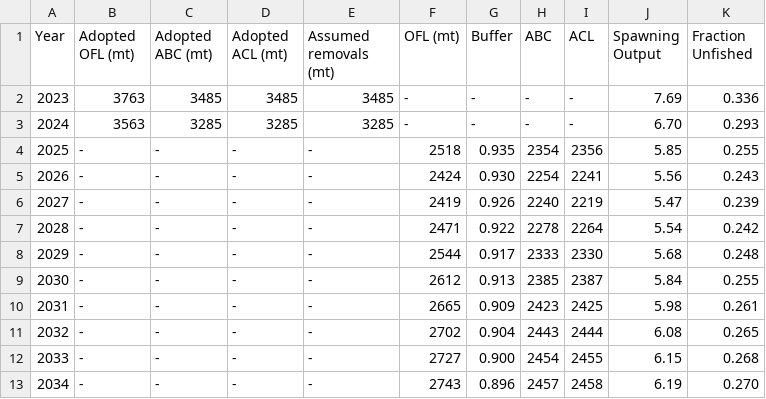
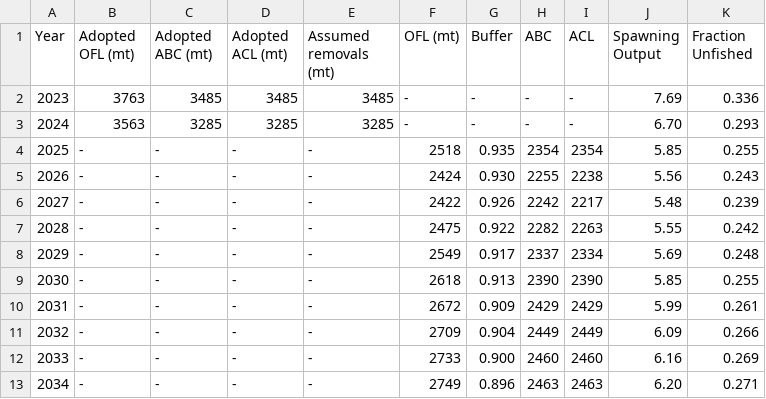
Before and after one commit to pfmc-assessments/petrale, a CSV file: tables/projections_SR.csv, drawn as a sheet.

```diff
--- a/tables/projections_SR.csv
+++ b/tables/projections_SR.csv
@@ -3,11 +3,11 @@
 "2024","3563","3285","3285","3285","-","-","-","-","6.70","0.293"
-"2025","-","-","-","-","2518","0.935","2354","2356","5.85","0.255"
-"2026","-","-","-","-","2424","0.930","2254","2241","5.56","0.243"
-"2027","-","-","-","-","2419","0.926","2240","2219","5.47","0.239"
-"2028","-","-","-","-","2471","0.922","2278","2264","5.54","0.242"
-"2029","-","-","-","-","2544","0.917","2333","2330","5.68","0.248"
-"2030","-","-","-","-","2612","0.913","2385","2387","5.84","0.255"
-"2031","-","-","-","-","2665","0.909","2423","2425","5.98","0.261"
-"2032","-","-","-","-","2702","0.904","2443","2444","6.08","0.265"
-"2033","-","-","-","-","2727","0.900","2454","2455","6.15","0.268"
-"2034","-","-","-","-","2743","0.896","2457","2458","6.19","0.270"
+"2025","-","-","-","-","2518","0.935","2354","2354","5.85","0.255"
+"2026","-","-","-","-","2424","0.930","2255","2238","5.56","0.243"
+"2027","-","-","-","-","2422","0.926","2242","2217","5.48","0.239"
+"2028","-","-","-","-","2475","0.922","2282","2263","5.55","0.242"
+"2029","-","-","-","-","2549","0.917","2337","2334","5.69","0.248"
+"2030","-","-","-","-","2618","0.913","2390","2390","5.85","0.255"
+"2031","-","-","-","-","2672","0.909","2429","2429","5.99","0.261"
+"2032","-","-","-","-","2709","0.904","2449","2449","6.09","0.266"
+"2033","-","-","-","-","2733","0.900","2460","2460","6.16","0.269"
+"2034","-","-","-","-","2749","0.896","2463","2463","6.20","0.271"
```
Also changed, not shown: tables/projections.csv, 7 other files.
